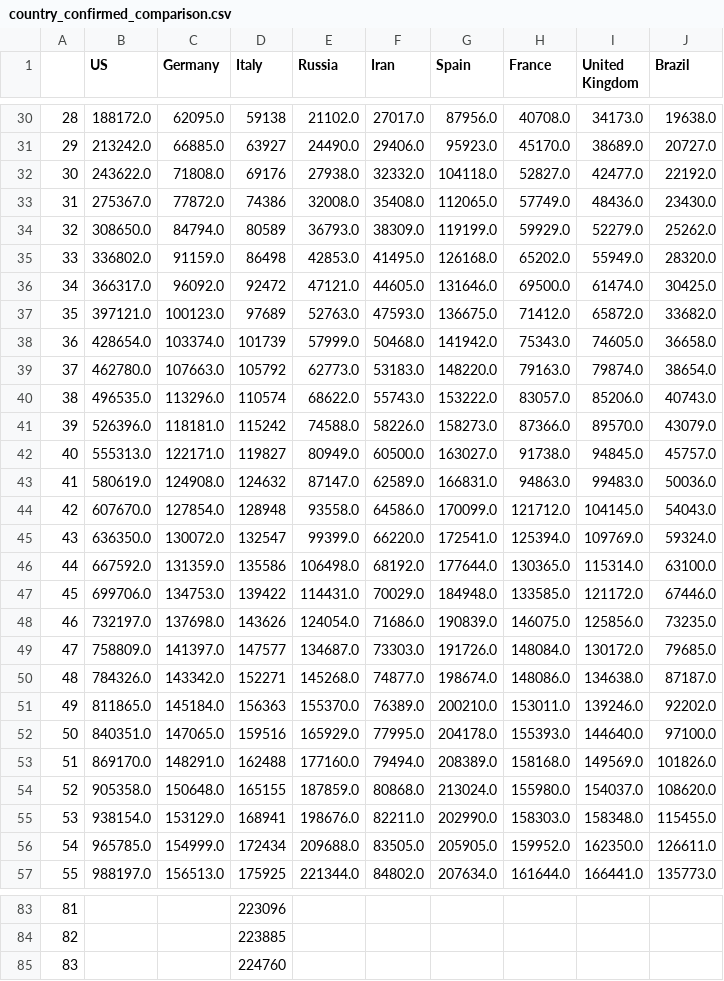
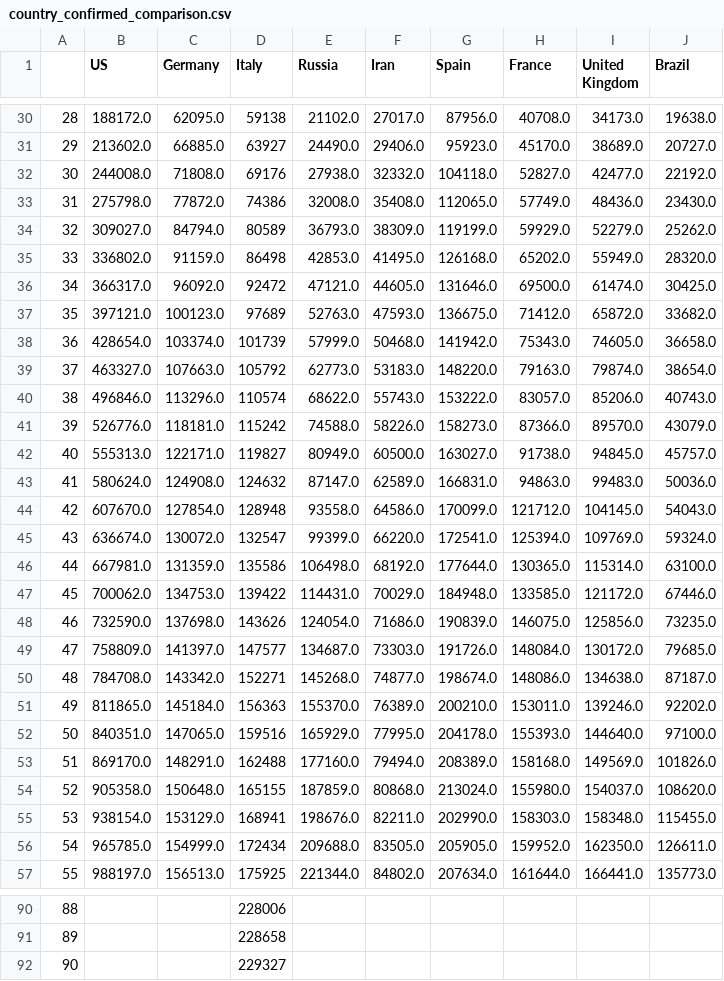
Before and after one commit to dmitripr/covid19, a CSV file: data/country_confirmed_comparison.csv, drawn as a sheet; only a part is shown, gaps mark what is left out; addresses are those after the commit; the diff covers the shown part only; the diff names each change by its address in the sheet, - before the commit and + after, or states it on an @@ line.

```diff
--- a/data/country_confirmed_comparison.csv
+++ b/data/country_confirmed_comparison.csv
-B31 (US): 213242.0
+B31 (US): 213602.0
-B32 (US): 243622.0
+B32 (US): 244008.0
-B33 (US): 275367.0
+B33 (US): 275798.0
-B34 (US): 308650.0
+B34 (US): 309027.0
-B39 (US): 462780.0
+B39 (US): 463327.0
-B40 (US): 496535.0
+B40 (US): 496846.0
-B41 (US): 526396.0
+B41 (US): 526776.0
-B43 (US): 580619.0
+B43 (US): 580624.0
-B45 (US): 636350.0
+B45 (US): 636674.0
-B46 (US): 667592.0
+B46 (US): 667981.0
-B47 (US): 699706.0
+B47 (US): 700062.0
-B48 (US): 732197.0
+B48 (US): 732590.0
-B50 (US): 784326.0
+B50 (US): 784708.0
@@ column A renumbered from row 90 down @@
-D90 (Italy): 223096
+D90 (Italy): 228006
-D91 (Italy): 223885
+D91 (Italy): 228658
-D92 (Italy): 224760
+D92 (Italy): 229327
```
Also changed, not shown: 11 added rows, 4 removed rows and 46 edited cells elsewhere in this file, data/country_deaths_comparison.csv, data/predict_daily_growth_confirmed_comparison.csv, 10 other files.
